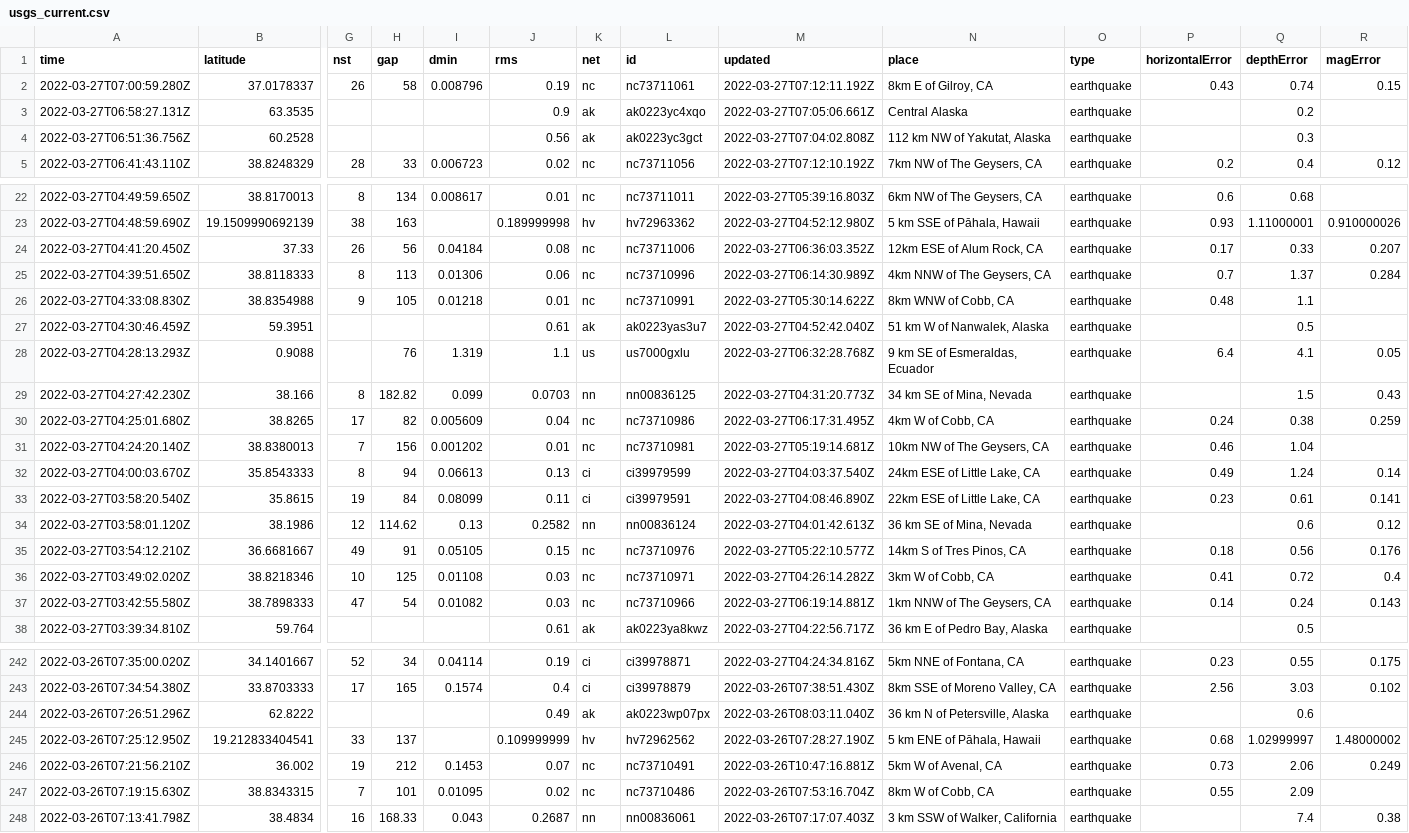
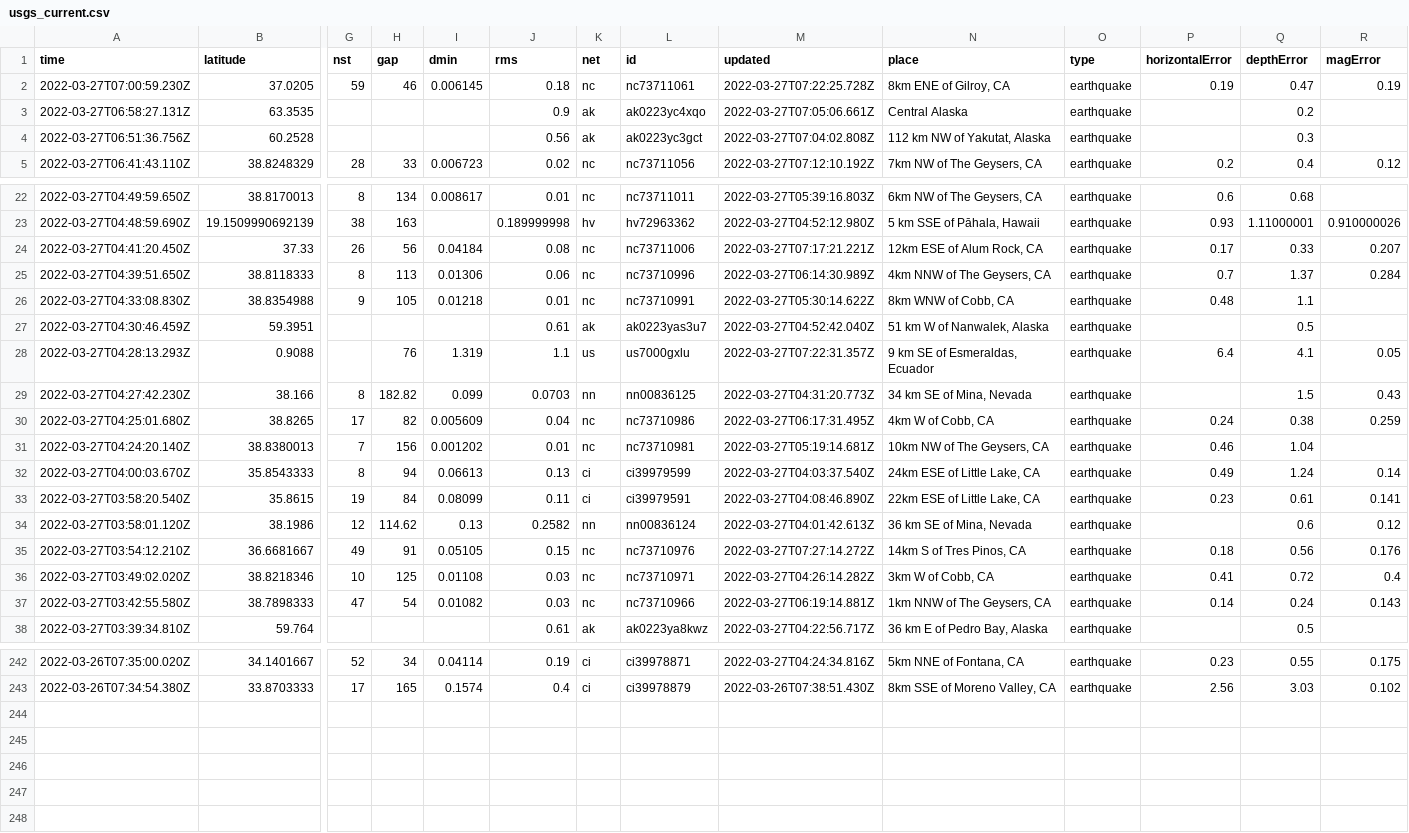
Before and after one commit to adriandgarcia/nicar2022_github_actions, a CSV file: usgs_current.csv, drawn as a sheet; only a part is shown, gaps mark what is left out; removed rows and columns are numbered as before the commit, all else as after; rows hold the shown columns only; the diff names each change by its address in the sheet, - before the commit and + after, or states it on an @@ line.

```diff
--- a/usgs_current.csv
+++ b/usgs_current.csv
-row 2: 2022-03-27T07:00:59.280Z | 37.0178337 | 26 | 58 | 0.008796 | 0.19 | nc | nc73711061 | 2022-03-27T07:12:11.192Z | 8km E of Gilroy, CA | earthquake | 0.43 | 0.74 | 0.15
+row 2: 2022-03-27T07:00:59.230Z | 37.0205 | 59 | 46 | 0.006145 | 0.18 | nc | nc73711061 | 2022-03-27T07:22:25.728Z | 8km ENE of Gilroy, CA | earthquake | 0.19 | 0.47 | 0.19
-M24 (updated): 2022-03-27T06:36:03.352Z
+M24 (updated): 2022-03-27T07:17:21.221Z
-M28 (updated): 2022-03-27T06:32:28.768Z
+M28 (updated): 2022-03-27T07:22:31.357Z
-M35 (updated): 2022-03-27T05:22:10.577Z
+M35 (updated): 2022-03-27T07:27:14.272Z
-row 244: 2022-03-26T07:26:51.296Z | 62.8222 |  |  |  | 0.49 | ak | ak0223wp07px | 2022-03-26T08:03:11.040Z | 36 km N of Petersville, Alaska | earthquake |  | 0.6
-row 245: 2022-03-26T07:25:12.950Z | 19.212833404541 | 33 | 137 |  | 0.109999999 | hv | hv72962562 | 2022-03-26T07:28:27.190Z | 5 km ENE of Pāhala, Hawaii | earthquake | 0.68 | 1.02999997 | 1.48000002
-row 246: 2022-03-26T07:21:56.210Z | 36.002 | 19 | 212 | 0.1453 | 0.07 | nc | nc73710491 | 2022-03-26T10:47:16.881Z | 5km W of Avenal, CA | earthquake | 0.73 | 2.06 | 0.249
-row 247: 2022-03-26T07:19:15.630Z | 38.8343315 | 7 | 101 | 0.01095 | 0.02 | nc | nc73710486 | 2022-03-26T07:53:16.704Z | 8km W of Cobb, CA | earthquake | 0.55 | 2.09
-row 248: 2022-03-26T07:13:41.798Z | 38.4834 | 16 | 168.33 | 0.043 | 0.2687 | nn | nn00836061 | 2022-03-26T07:17:07.403Z | 3 km SSW of Walker, California | earthquake |  | 7.4 | 0.38
```
